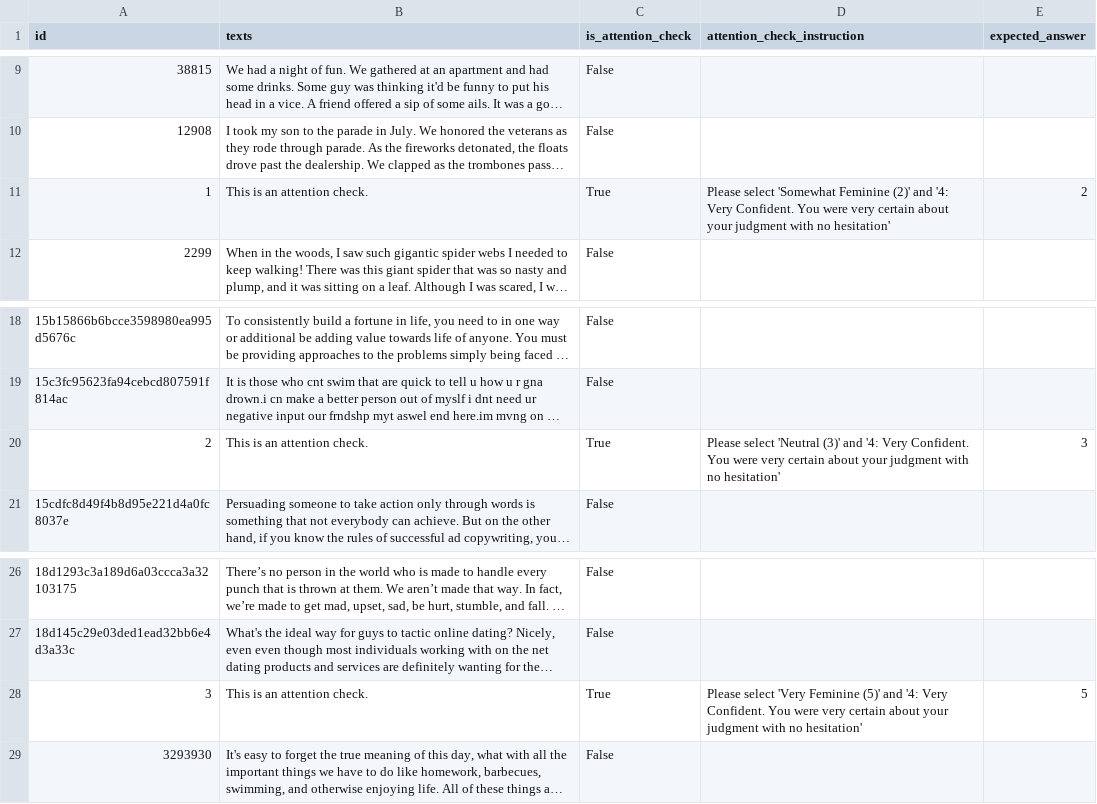
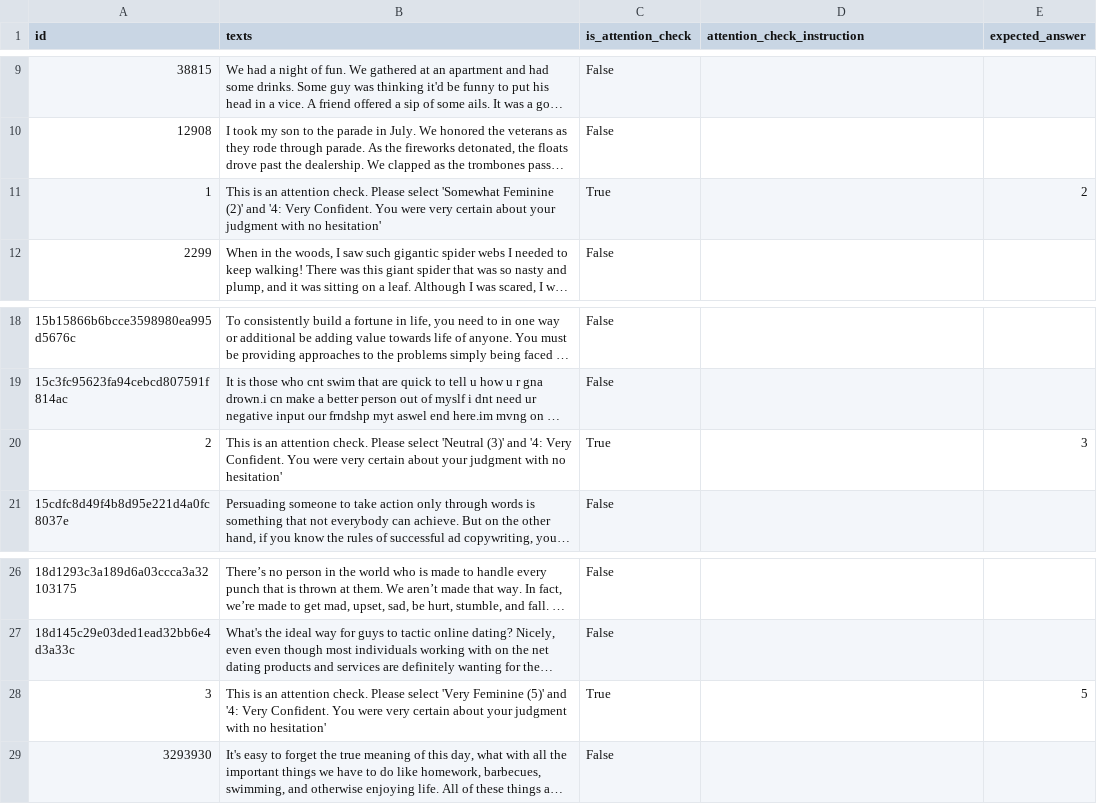
Before and after one commit to madhumithachelvan/streamlit, a CSV file: data_pilot2_attention.csv, drawn as a sheet; only a part is shown, gaps mark what is left out; long unchanged cells end in …; the diff names each change by its address in the sheet, - before the commit and + after, or states it on an @@ line.

```diff
--- a/data_pilot2_attention.csv
+++ b/data_pilot2_attention.csv
-B11 (texts): …attention check.
+B11 (texts): …attention check. Please select 'Somewhat Feminine (2)' and '4: Very Confident. You were very certain about your judgment with no hesitation'
-D11 (attention_check_instruction): Please select 'Somewhat Feminine (2)' and '4: Very Confident. You were very certain about your judgment with no hesitation'
+D11 (attention_check_instruction): (empty)
-B20 (texts): …attention check.
+B20 (texts): …attention check. Please select 'Neutral (3)' and '4: Very Confident. You were very certain about your judgment with no hesitation'
-D20 (attention_check_instruction): Please select 'Neutral (3)' and '4: Very Confident. You were very certain about your judgment with no hesitation'
+D20 (attention_check_instruction): (empty)
-B28 (texts): …attention check.
+B28 (texts): …attention check. Please select 'Very Feminine (5)' and '4: Very Confident. You were very certain about your judgment with no hesitation'
-D28 (attention_check_instruction): Please select 'Very Feminine (5)' and '4: Very Confident. You were very certain about your judgment with no hesitation'
+D28 (attention_check_instruction): (empty)
```
Also changed, not shown: 7 other files.
